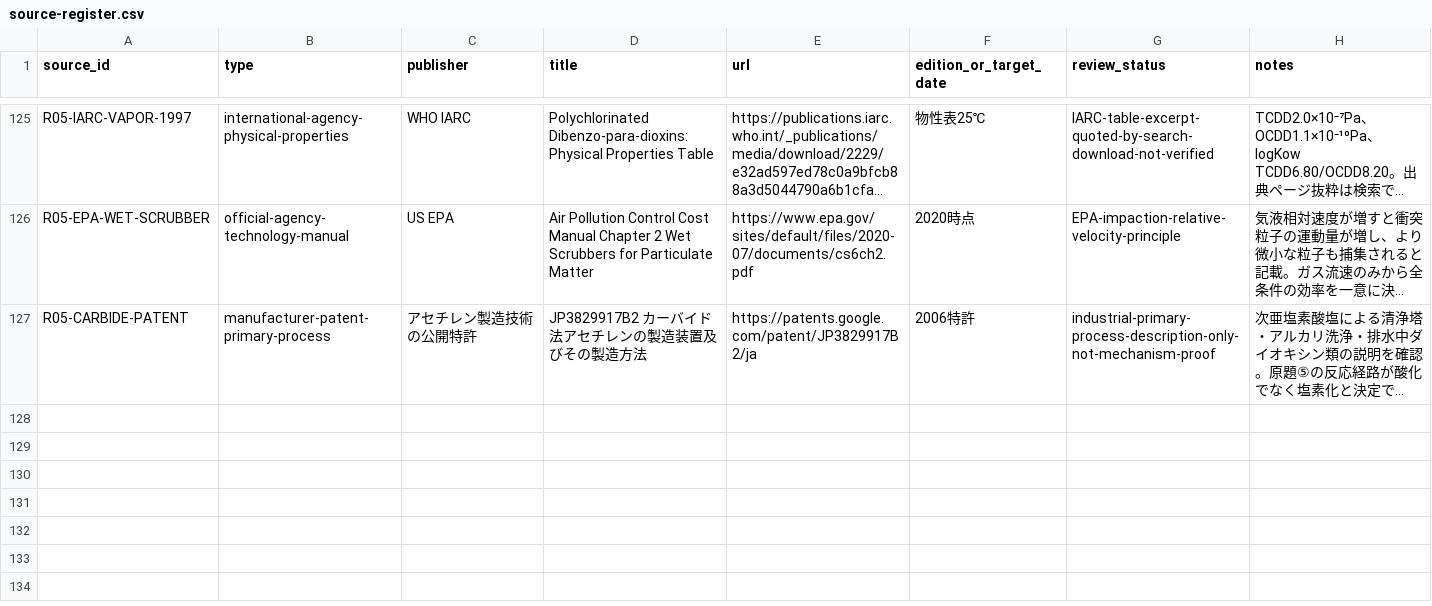
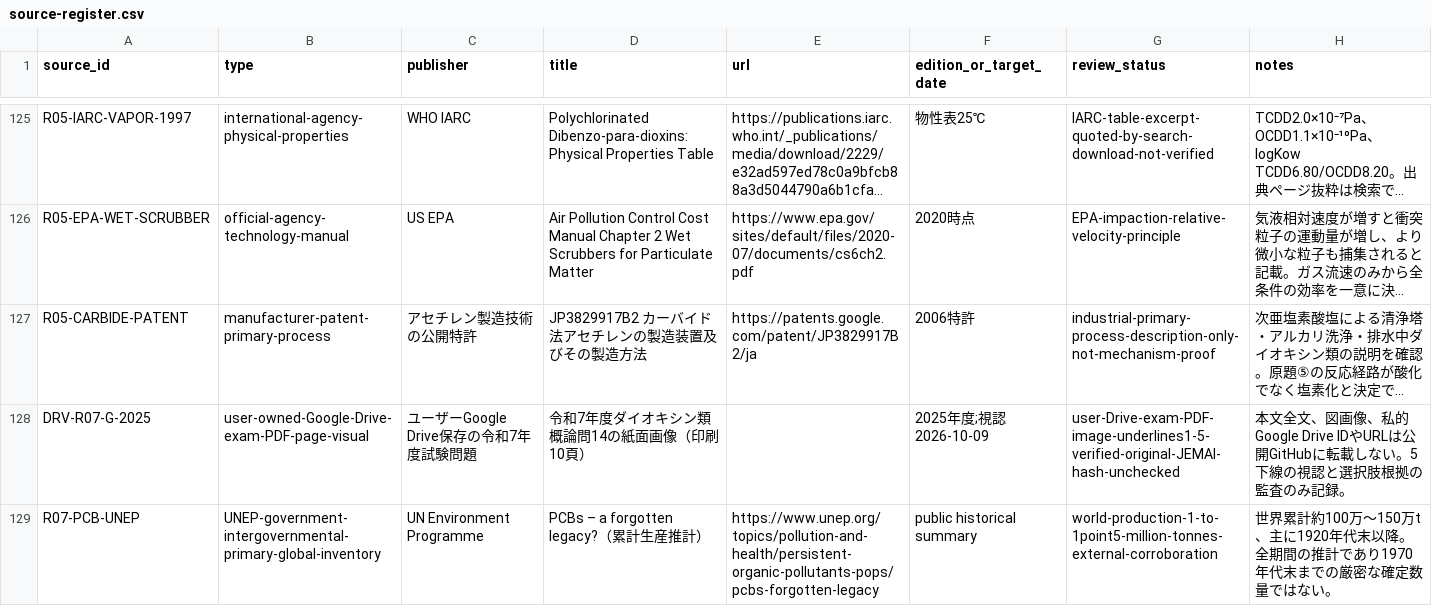
Before and after one commit to rhodanus2179/dioxin-studyware, a CSV file: docs/research/source-register.csv, drawn as a sheet; only a part is shown, gaps mark what is left out; long unchanged cells end in …; the diff covers the shown part only; the diff names each change by its address in the sheet, - before the commit and + after, or states it on an @@ line.

```diff
--- a/docs/research/source-register.csv
+++ b/docs/research/source-register.csv
+row 128: DRV-R07-G-2025 | user-owned-Google-Drive-exam-PDF-page-visual | ユーザーGoogle Drive保存の令和7年度試験問題 | 令和7年度ダイオキシン類概論問14の紙面画像（印刷10頁） |  | 2025年度;視認2026-10-09 | user-Drive-exam-PDF-image-underlines1-5-verified-original-JEMAI-hash-unchecked | 本文全文、図画像、私的Google Drive IDやURLは公開GitHubに転載しない。5下線の視認と選択肢根拠の監査のみ記録。
+row 129: R07-PCB-UNEP | UNEP-government-intergovernmental-primary-global-inventory | UN Environment Programme | PCBs – a forgotten legacy?（累計生産推計） | https://www.unep.org/topics/pollution-and-health/persistent-organic-pollutants-pops/pcbs-forgotten-legacy | public historical summary | world-production-1-to-1point5-million-tonnes-external-corroboration | 世界累計約100万～150万t、主に1920年代末以降。全期間の推計であり1970年代末までの厳密な確定数量ではない。
```
Also changed, not shown: 2 added rows and 2 edited cells elsewhere in this file, docs/research/claim-evidence-audit.csv, docs/research/r07-choice-review.csv, 9 other files.
